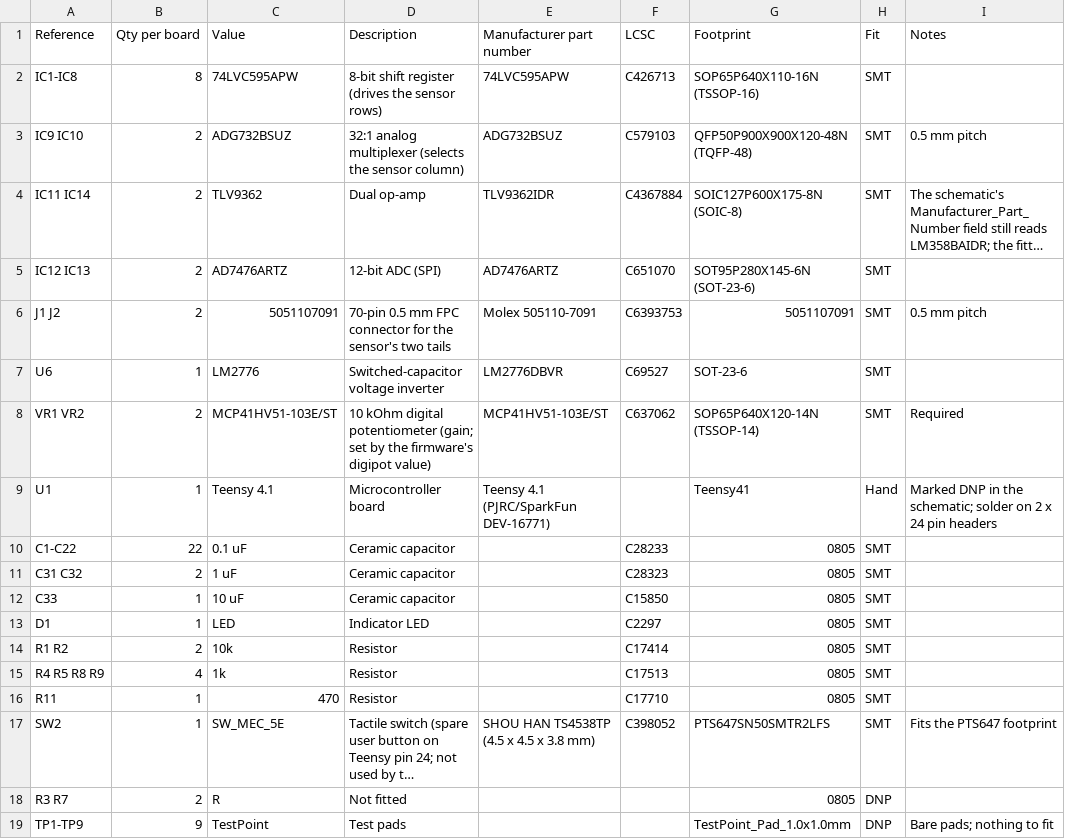
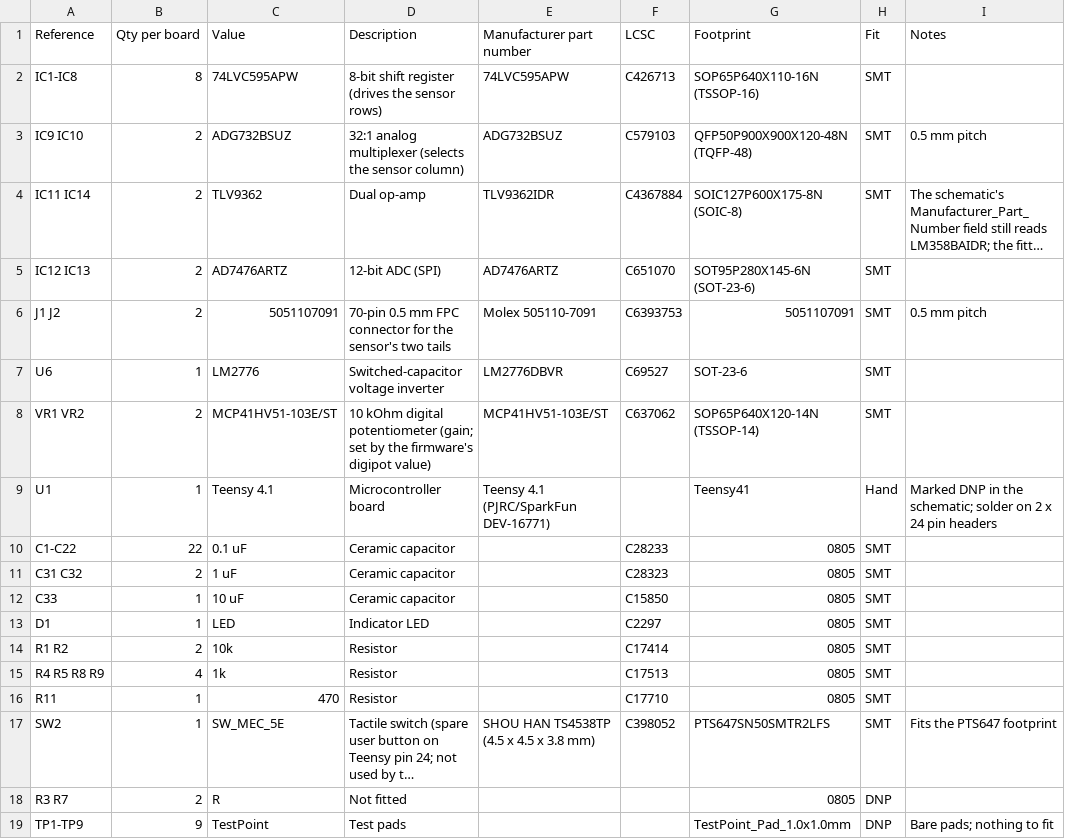
Before and after one commit to tactilearena/tactilearena.github.io, a CSV file: hardware/readout_64x64/bom.csv, drawn as a sheet; long unchanged cells end in ….

Commit message:
Build guide: update assembly cost for board-assembled potentiometers; note sourcing of out-of-stock parts

```diff
--- a/hardware/readout_64x64/bom.csv
+++ b/hardware/readout_64x64/bom.csv
@@ -7,3 +7,3 @@ J1 J2,2,5051107091,70-pin 0.5 mm FPC connector for the sensor's two tails,Molex
 U6,1,LM2776,Switched-capacitor voltage inverter,LM2776DBVR,C69527,SOT-23-6,SMT,
-VR1 VR2,2,MCP41HV51-103E/ST,10 kOhm digital potentiometer (gain; set by the firmware's digipot value),MCP41HV51-103E/ST,C637062,SOP65P640X120-14N (TSSOP-14),SMT,Required
+VR1 VR2,2,MCP41HV51-103E/ST,10 kOhm digital potentiometer (gain; set by the firmware's digipot value),MCP41HV51-103E/ST,C637062,SOP65P640X120-14N (TSSOP-14),SMT,
 U1,1,Teensy 4.1,Microcontroller board,Teensy 4.1 (PJRC/SparkFun DEV-16771),,Teensy41,Hand,Marked DNP in the schematic; solder on 2 x 24 pin headers
```
Also changed, not shown: 2 other files.
